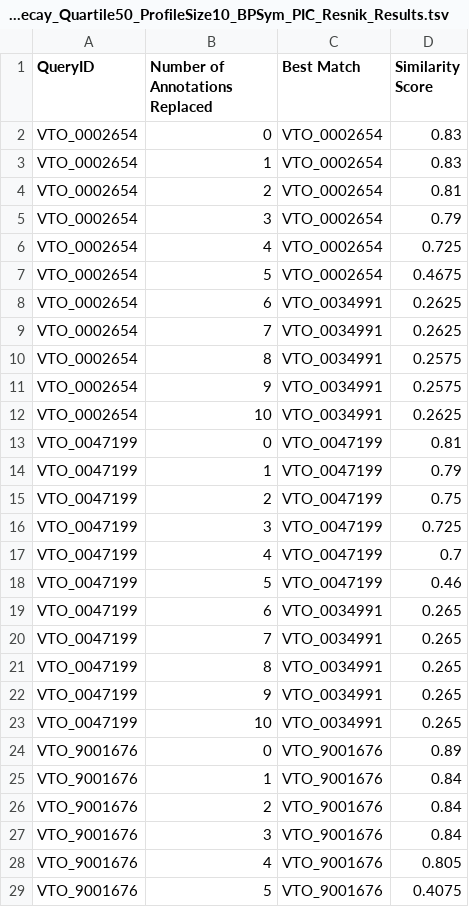
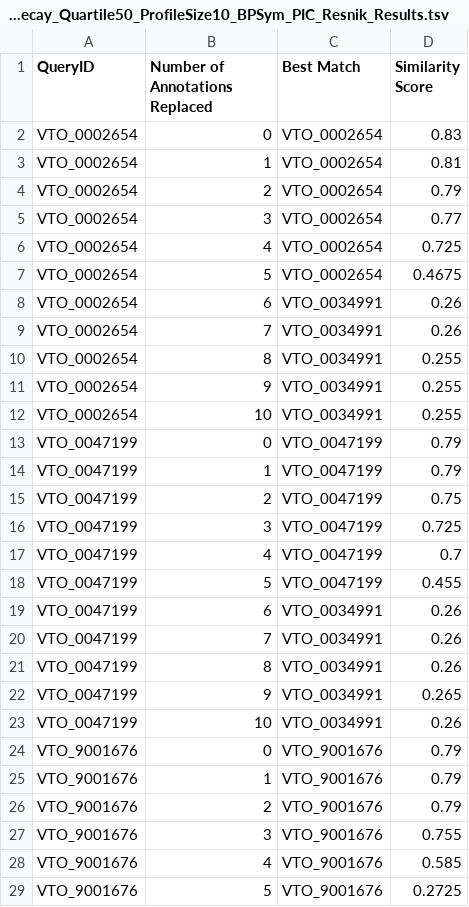
Before and after one commit to prashanti/semantic-similarity-sensitivityanalysis, a TSV file: results/FullDistribution/RandomReplacement/Resnik/BP/Decay/EA_Decay_Quartile50_ProfileSize10_BPSym_PIC_Resnik_Results.tsv, drawn as a sheet; only a part is shown; the diff covers the shown part only.

Commit message:
added results files for EA decay

```diff
--- a/results/FullDistribution/RandomReplacement/Resnik/BP/Decay/EA_Decay_Quartile50_ProfileSize10_BPSym_PIC_Resnik_Results.tsv
+++ b/results/FullDistribution/RandomReplacement/Resnik/BP/Decay/EA_Decay_Quartile50_ProfileSize10_BPSym_PIC_Resnik_Results.tsv
@@ -2,13 +2,13 @@ QueryID	Number of Annotations Replaced	Best Match	Similarity Score
 VTO_0002654	0	VTO_0002654	0.83
-VTO_0002654	1	VTO_0002654	0.83
-VTO_0002654	2	VTO_0002654	0.81
-VTO_0002654	3	VTO_0002654	0.79
+VTO_0002654	1	VTO_0002654	0.81
+VTO_0002654	2	VTO_0002654	0.79
+VTO_0002654	3	VTO_0002654	0.77
 VTO_0002654	4	VTO_0002654	0.725
 VTO_0002654	5	VTO_0002654	0.4675
-VTO_0002654	6	VTO_0034991	0.2625
-VTO_0002654	7	VTO_0034991	0.2625
-VTO_0002654	8	VTO_0034991	0.2575
-VTO_0002654	9	VTO_0034991	0.2575
-VTO_0002654	10	VTO_0034991	0.2625
-VTO_0047199	0	VTO_0047199	0.81
+VTO_0002654	6	VTO_0034991	0.26
+VTO_0002654	7	VTO_0034991	0.26
+VTO_0002654	8	VTO_0034991	0.255
+VTO_0002654	9	VTO_0034991	0.255
+VTO_0002654	10	VTO_0034991	0.255
+VTO_0047199	0	VTO_0047199	0.79
 VTO_0047199	1	VTO_0047199	0.79
@@ -17,13 +17,13 @@ VTO_0047199	3	VTO_0047199	0.725
 VTO_0047199	4	VTO_0047199	0.7
-VTO_0047199	5	VTO_0047199	0.46
-VTO_0047199	6	VTO_0034991	0.265
-VTO_0047199	7	VTO_0034991	0.265
-VTO_0047199	8	VTO_0034991	0.265
+VTO_0047199	5	VTO_0047199	0.455
+VTO_0047199	6	VTO_0034991	0.26
+VTO_0047199	7	VTO_0034991	0.26
+VTO_0047199	8	VTO_0034991	0.26
 VTO_0047199	9	VTO_0034991	0.265
-VTO_0047199	10	VTO_0034991	0.265
-VTO_9001676	0	VTO_9001676	0.89
-VTO_9001676	1	VTO_9001676	0.84
-VTO_9001676	2	VTO_9001676	0.84
-VTO_9001676	3	VTO_9001676	0.84
-VTO_9001676	4	VTO_9001676	0.805
-VTO_9001676	5	VTO_9001676	0.4075
+VTO_0047199	10	VTO_0034991	0.26
+VTO_9001676	0	VTO_9001676	0.79
+VTO_9001676	1	VTO_9001676	0.79
+VTO_9001676	2	VTO_9001676	0.79
+VTO_9001676	3	VTO_9001676	0.755
+VTO_9001676	4	VTO_9001676	0.585
+VTO_9001676	5	VTO_9001676	0.2725
```
Also changed, not shown: 21 edited cells elsewhere in this file, results/FullDistribution/RandomReplacement/Groupwise_Jaccard/Decay/EA_Decay_ProfileSize10_Groupwise_Jaccard_Results.tsv, results/FullDistribution/RandomReplacement/Jaccard/BP/Decay/EA_Decay_Quartile50_ProfileSize10_BPSym__Jaccard_Results.tsv, 1 other file.
